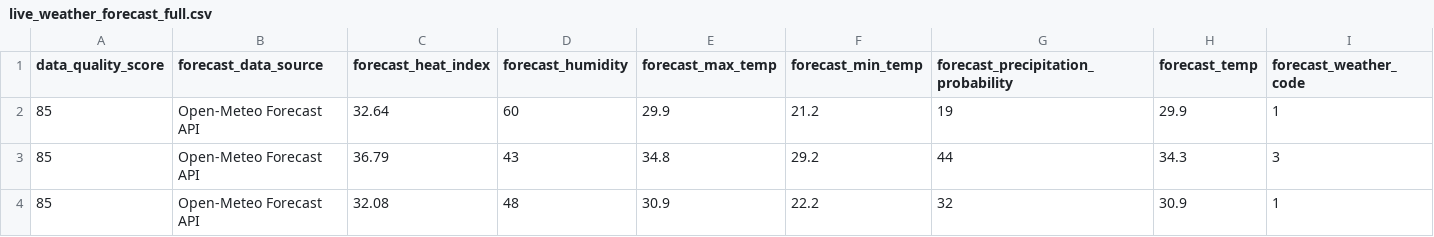
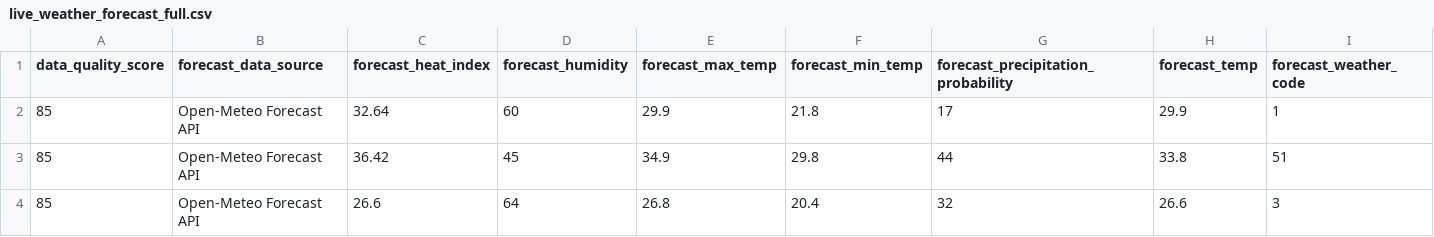
Before and after one commit to sgoersdorf-design/the-weather-cup-2026, a CSV file: data/live_weather_forecast_full.csv, drawn as a sheet; only a part is shown; removed rows and columns are numbered as before the commit, all else as after; rows hold the shown columns only; the diff names each change by its address in the sheet, - before the commit and + after, or states it on an @@ line.

```diff
--- a/data/live_weather_forecast_full.csv
+++ b/data/live_weather_forecast_full.csv
-F2 (forecast_min_temp): 21.2
+F2 (forecast_min_temp): 21.8
-G2: 19
+G2: 17
-row 3: 85 | Open-Meteo Forecast API | 36.79 | 43 | 34.8 | 29.2 | 44 | 34.3 | 3
-row 4: 85 | Open-Meteo Forecast API | 32.08 | 48 | 30.9 | 22.2 | 32 | 30.9 | 1
+row 3: 85 | Open-Meteo Forecast API | 36.42 | 45 | 34.9 | 29.8 | 44 | 33.8 | 51
+row 4: 85 | Open-Meteo Forecast API | 26.6 | 64 | 26.8 | 20.4 | 32 | 26.6 | 3
```
Also changed, not shown: 3 other files.
